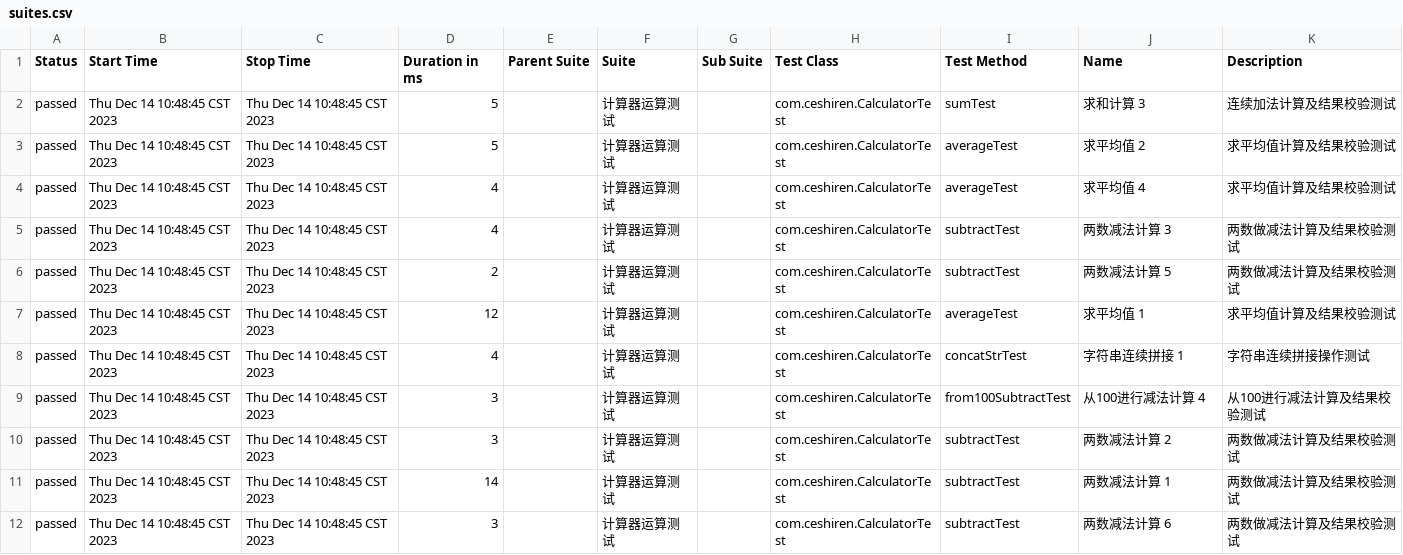
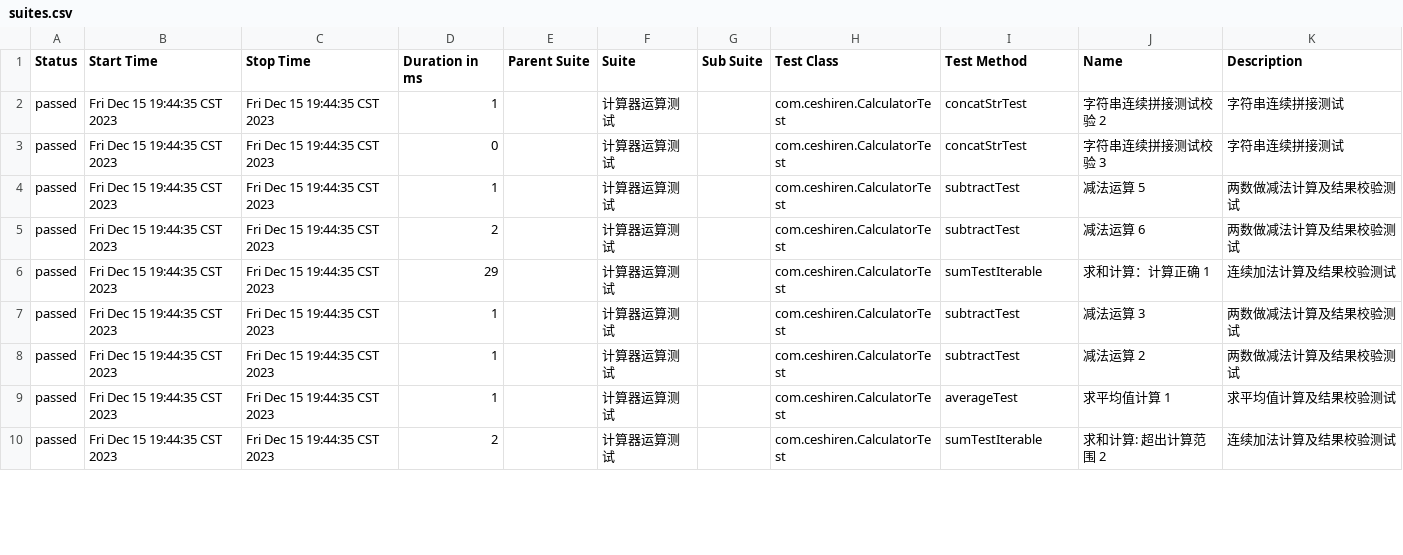
Before and after one commit to Gh-chenqiang/jck28, a CSV file: JUnit5Practice/report/data/suites.csv, drawn as a sheet; only a part is shown; the diff covers the shown part only.

```diff
--- a/JUnit5Practice/report/data/suites.csv
+++ b/JUnit5Practice/report/data/suites.csv
@@ -1,12 +1,10 @@
 "Status","Start Time","Stop Time","Duration in ms","Parent Suite","Suite","Sub Suite","Test Class","Test Method","Name","Description"
-"passed","Thu Dec 14 10:48:45 CST 2023","Thu Dec 14 10:48:45 CST 2023","5","","计算器运算测试","","com.ceshiren.CalculatorTest","sumTest","求和计算 3","连续加法计算及结果校验测试"
-"passed","Thu Dec 14 10:48:45 CST 2023","Thu Dec 14 10:48:45 CST 2023","5","","计算器运算测试","","com.ceshiren.CalculatorTest","averageTest","求平均值 2","求平均值计算及结果校验测试"
-"passed","Thu Dec 14 10:48:45 CST 2023","Thu Dec 14 10:48:45 CST 2023","4","","计算器运算测试","","com.ceshiren.CalculatorTest","averageTest","求平均值 4","求平均值计算及结果校验测试"
-"passed","Thu Dec 14 10:48:45 CST 2023","Thu Dec 14 10:48:45 CST 2023","4","","计算器运算测试","","com.ceshiren.CalculatorTest","subtractTest","两数减法计算 3","两数做减法计算及结果校验测试"
-"passed","Thu Dec 14 10:48:45 CST 2023","Thu Dec 14 10:48:45 CST 2023","2","","计算器运算测试","","com.ceshiren.CalculatorTest","subtractTest","两数减法计算 5","两数做减法计算及结果校验测试"
-"passed","Thu Dec 14 10:48:45 CST 2023","Thu Dec 14 10:48:45 CST 2023","12","","计算器运算测试","","com.ceshiren.CalculatorTest","averageTest","求平均值 1","求平均值计算及结果校验测试"
-"passed","Thu Dec 14 10:48:45 CST 2023","Thu Dec 14 10:48:45 CST 2023","4","","计算器运算测试","","com.ceshiren.CalculatorTest","concatStrTest","字符串连续拼接 1","字符串连续拼接操作测试"
-"passed","Thu Dec 14 10:48:45 CST 2023","Thu Dec 14 10:48:45 CST 2023","3","","计算器运算测试","","com.ceshiren.CalculatorTest","from100SubtractTest","从100进行减法计算 4","从100进行减法计算及结果校验测试"
-"passed","Thu Dec 14 10:48:45 CST 2023","Thu Dec 14 10:48:45 CST 2023","3","","计算器运算测试","","com.ceshiren.CalculatorTest","subtractTest","两数减法计算 2","两数做减法计算及结果校验测试"
-"passed","Thu Dec 14 10:48:45 CST 2023","Thu Dec 14 10:48:45 CST 2023","14","","计算器运算测试","","com.ceshiren.CalculatorTest","subtractTest","两数减法计算 1","两数做减法计算及结果校验测试"
-"passed","Thu Dec 14 10:48:45 CST 2023","Thu Dec 14 10:48:45 CST 2023","3","","计算器运算测试","","com.ceshiren.CalculatorTest","subtractTest","两数减法计算 6","两数做减法计算及结果校验测试"
+"passed","Fri Dec 15 19:44:35 CST 2023","Fri Dec 15 19:44:35 CST 2023","1","","计算器运算测试","","com.ceshiren.CalculatorTest","concatStrTest","字符串连续拼接测试校验 2","字符串连续拼接测试"
+"passed","Fri Dec 15 19:44:35 CST 2023","Fri Dec 15 19:44:35 CST 2023","0","","计算器运算测试","","com.ceshiren.CalculatorTest","concatStrTest","字符串连续拼接测试校验 3","字符串连续拼接测试"
+"passed","Fri Dec 15 19:44:35 CST 2023","Fri Dec 15 19:44:35 CST 2023","1","","计算器运算测试","","com.ceshiren.CalculatorTest","subtractTest","减法运算 5","两数做减法计算及结果校验测试"
+"passed","Fri Dec 15 19:44:35 CST 2023","Fri Dec 15 19:44:35 CST 2023","2","","计算器运算测试","","com.ceshiren.CalculatorTest","subtractTest","减法运算 6","两数做减法计算及结果校验测试"
+"passed","Fri Dec 15 19:44:35 CST 2023","Fri Dec 15 19:44:35 CST 2023","29","","计算器运算测试","","com.ceshiren.CalculatorTest","sumTestIterable","求和计算：计算正确 1","连续加法计算及结果校验测试"
+"passed","Fri Dec 15 19:44:35 CST 2023","Fri Dec 15 19:44:35 CST 2023","1","","计算器运算测试","","com.ceshiren.CalculatorTest","subtractTest","减法运算 3","两数做减法计算及结果校验测试"
+"passed","Fri Dec 15 19:44:35 CST 2023","Fri Dec 15 19:44:35 CST 2023","1","","计算器运算测试","","com.ceshiren.CalculatorTest","subtractTest","减法运算 2","两数做减法计算及结果校验测试"
+"passed","Fri Dec 15 19:44:35 CST 2023","Fri Dec 15 19:44:35 CST 2023","1","","计算器运算测试","","com.ceshiren.CalculatorTest","averageTest","求平均值计算 1","求平均值计算及结果校验测试"
+"passed","Fri Dec 15 19:44:35 CST 2023","Fri Dec 15 19:44:35 CST 2023","2","","计算器运算测试","","com.ceshiren.CalculatorTest","sumTestIterable","求和计算: 超出计算范围 2","连续加法计算及结果校验测试"
```
Also changed, not shown: 2 added rows and 57 edited cells elsewhere in this file, 59 other files.
